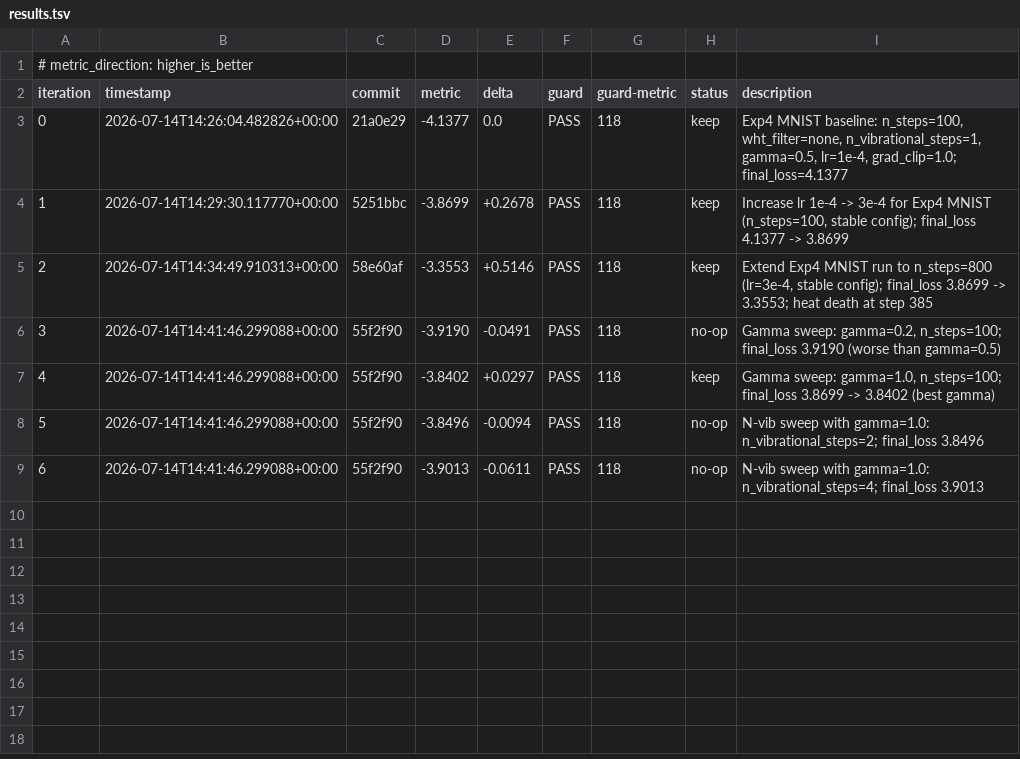
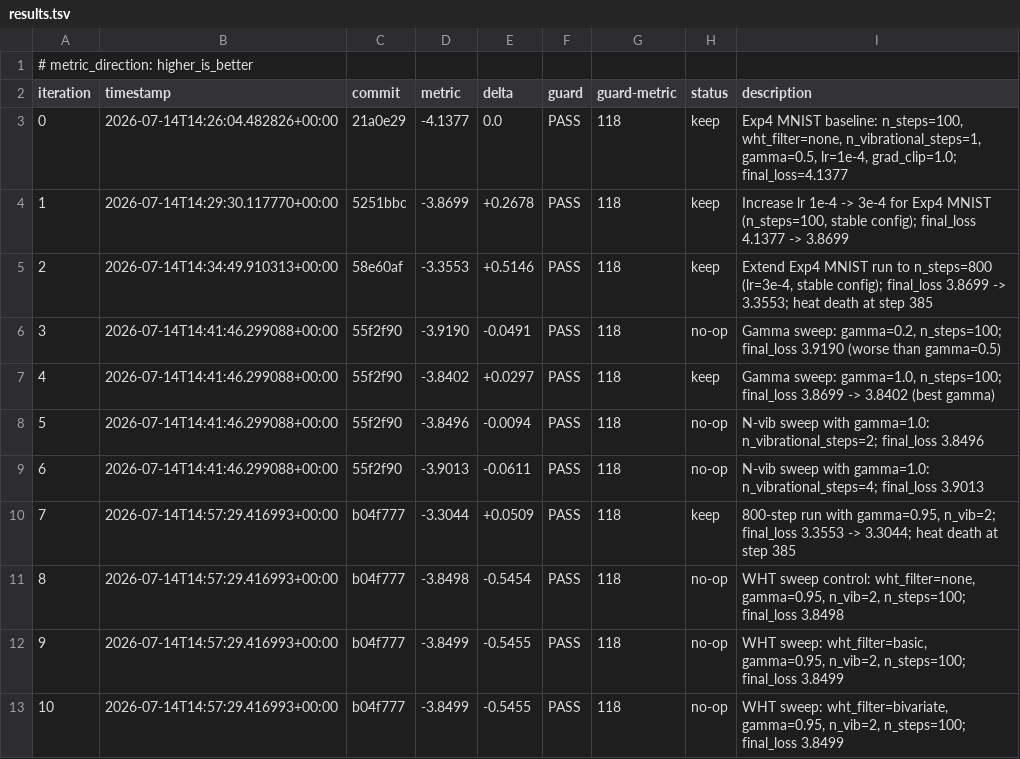
Before and after one commit to tuned-org-uk/entropic-semantic-diffusion, a TSV file: autoresearch/loop-260714-1458/results.tsv, drawn as a sheet; the diff names each change by its address in the sheet, - before the commit and + after, or states it on an @@ line.

Commit message:
experiment: issue #22 iteration 7 — 800-step gamma=0.95 n_vib=2, loss 3.36 -> 3.30 + WHT sweep

```diff
--- a/autoresearch/loop-260714-1458/results.tsv
+++ b/autoresearch/loop-260714-1458/results.tsv
+row 10: 7 | 2026-07-14T14:57:29.416993+00:00 | b04f777 | -3.3044 | +0.0509 | PASS | 118 | keep | 800-step run with gamma=0.95, n_vib=2; final_loss 3.3553 -> 3.3044; heat death at step 385
+row 11: 8 | 2026-07-14T14:57:29.416993+00:00 | b04f777 | -3.8498 | -0.5454 | PASS | 118 | no-op | WHT sweep control: wht_filter=none, gamma=0.95, n_vib=2, n_steps=100; final_loss 3.8498
+row 12: 9 | 2026-07-14T14:57:29.416993+00:00 | b04f777 | -3.8499 | -0.5455 | PASS | 118 | no-op | WHT sweep: wht_filter=basic, gamma=0.95, n_vib=2, n_steps=100; final_loss 3.8499
+row 13: 10 | 2026-07-14T14:57:29.416993+00:00 | b04f777 | -3.8499 | -0.5455 | PASS | 118 | no-op | WHT sweep: wht_filter=bivariate, gamma=0.95, n_vib=2, n_steps=100; final_loss 3.8499
```
Also changed, not shown: 1 other file.
